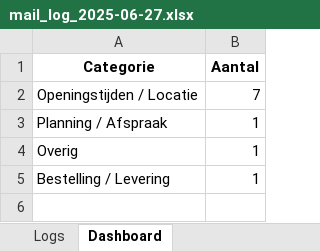
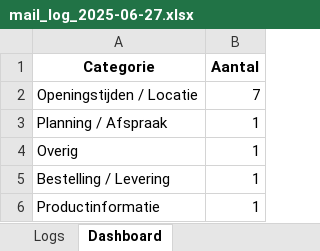
Before and after one commit to MailMind-app/streamlit-dashboard, an Excel workbook: logs/mail_log_2025-06-27.xlsx, sheet Dashboard, drawn as a sheet; values as stored, in another font and other column widths than the file's, no borders; charts and pictures not drawn; the diff names each change by its address in the sheet, - before the commit and + after, or states it on an @@ line.

```diff
--- a/logs/mail_log_2025-06-27.xlsx (sheet Dashboard)
+++ b/logs/mail_log_2025-06-27.xlsx (sheet Dashboard)
+row 6: Productinformatie | 1
```
Also changed, not shown: sheet Logs, charts or pictures.
